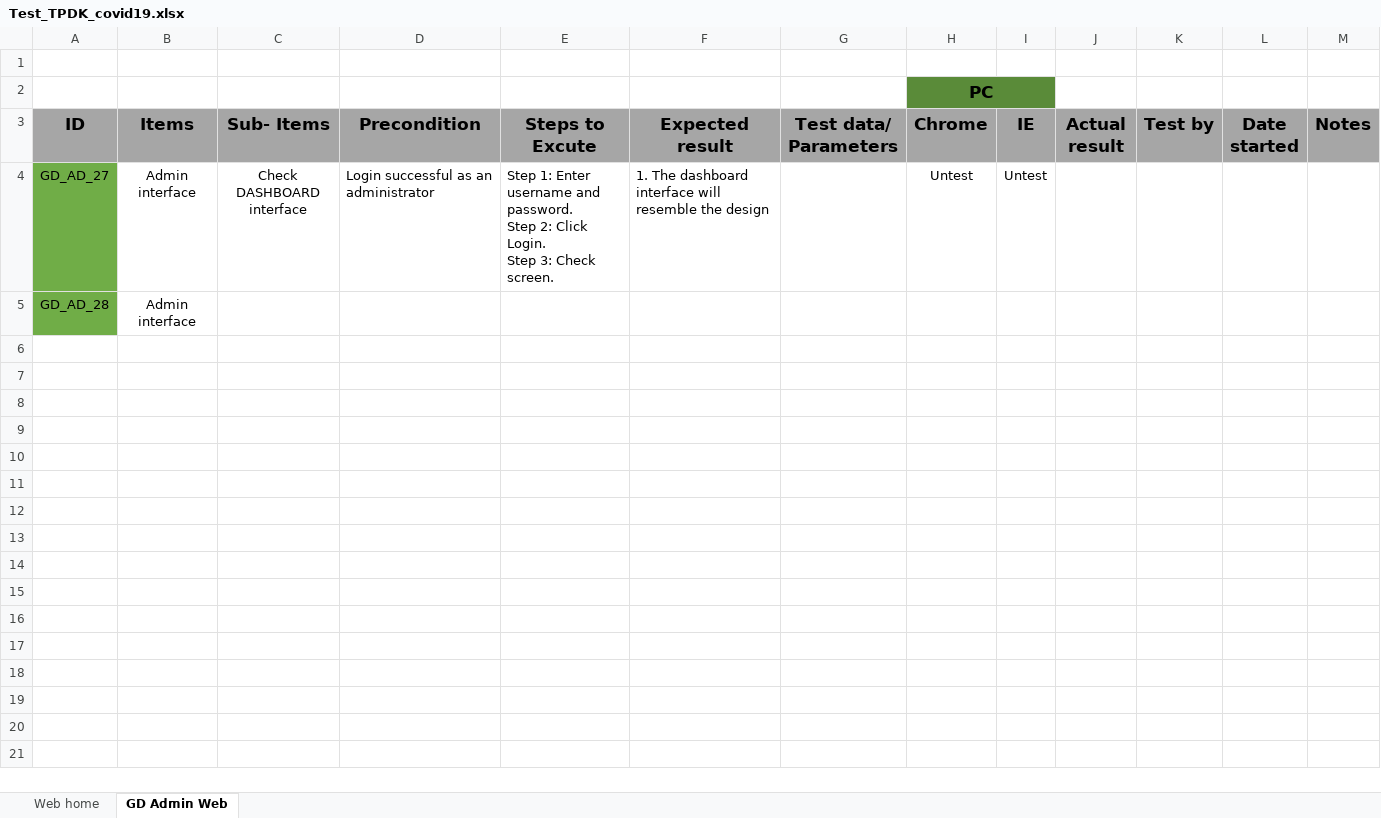
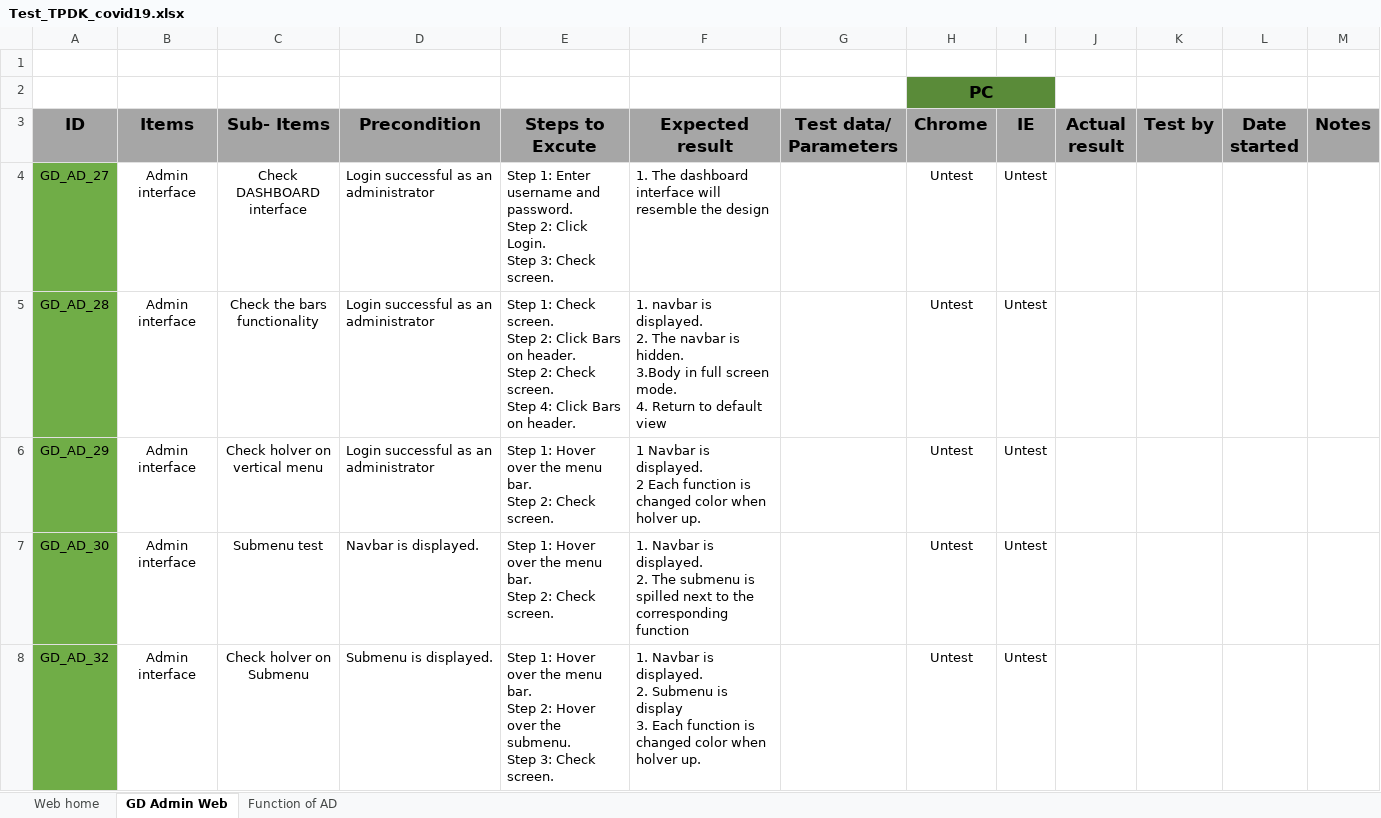
Before and after one commit to nhanleelab/ga-mcovid, an Excel workbook: Test_TPDK_covid19.xlsx, sheet GD Admin Web, drawn as a sheet; values as stored, in another font and other column widths than the file's, no borders; removed rows and columns are numbered as before the commit, all else as after; ↵ is a line break in a cell; the diff names each change by its address in the sheet, - before the commit and + after, or states it on an @@ line.

Commit message:
Update Test_TPDK_covid19.xlsx
update testcase

```diff
--- a/Test_TPDK_covid19.xlsx (sheet GD Admin Web)
+++ b/Test_TPDK_covid19.xlsx (sheet GD Admin Web)
+sheet tab: Function of AD
-row 5: GD_AD_28 | Admin interface
+row 5: GD_AD_28 | Admin interface | Check the bars functionality | Login successful as an administrator | Step 1: Check screen. ↵ Step 2: Click Bars on header. ↵ Step 2: Check screen. ↵ Step 4: Click Bars on header. | 1. navbar is displayed. ↵ 2. The navbar is hidden. ↵ 3.Body in full screen mode. ↵ 4. Return to default view |  | Untest | Untest
+row 6: GD_AD_29 | Admin interface | Check holver on vertical menu | Login successful as an administrator | Step 1: Hover over the menu bar. ↵ Step 2: Check screen. | 1 Navbar is displayed. ↵ 2 Each function is changed color when holver up. |  | Untest | Untest
+row 7: GD_AD_30 | Admin interface | Submenu test | Navbar is displayed. | Step 1: Hover over the menu bar. ↵ Step 2: Check screen. | 1. Navbar is displayed. ↵ 2. The submenu is spilled next to the corresponding function |  | Untest | Untest
+row 8: GD_AD_32 | Admin interface | Check holver on Submenu | Submenu is displayed. | Step 1: Hover over the menu bar. ↵ Step 2: Hover over the submenu. ↵ Step 3: Check screen. | 1. Navbar is displayed. ↵ 2. Submenu is display ↵ 3. Each function is changed color when holver up. |  | Untest | Untest
```
